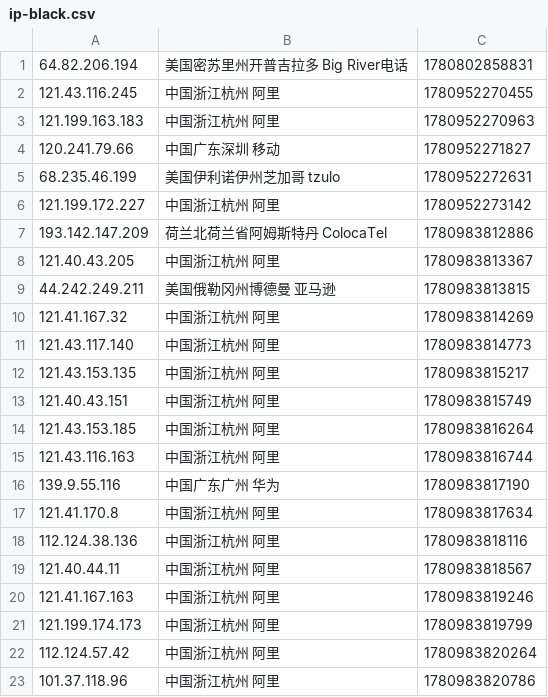
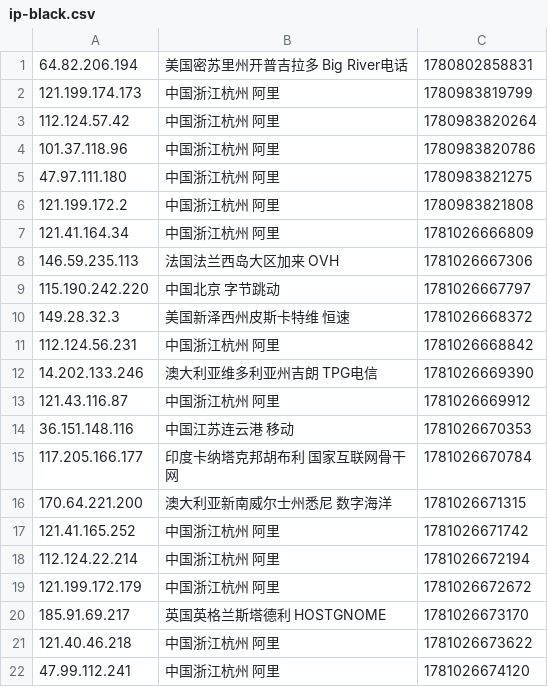
Before and after one commit to 4yop/4yop.github.io, a CSV file: data/ip-black/ip-black.csv, drawn as a sheet; only a part is shown; the shorter side is filled out with more unchanged rows; removed rows and columns are numbered as before the commit, all else as after; the diff covers the shown part only; the diff names each change by its address in the sheet, - before the commit and + after, or states it on an @@ line.

```diff
--- a/data/ip-black/ip-black.csv
+++ b/data/ip-black/ip-black.csv
-row 2: 121.43.116.245 | 中国浙江杭州 阿里 | 1780952270455
-row 3: 121.199.163.183 | 中国浙江杭州 阿里 | 1780952270963
-row 4: 120.241.79.66 | 中国广东深圳 移动 | 1780952271827
-row 5: 68.235.46.199 | 美国伊利诺伊州芝加哥 tzulo | 1780952272631
-row 6: 121.199.172.227 | 中国浙江杭州 阿里 | 1780952273142
-row 7: 193.142.147.209 | 荷兰北荷兰省阿姆斯特丹 ColocaTel | 1780983812886
-row 8: 121.40.43.205 | 中国浙江杭州 阿里 | 1780983813367
-row 9: 44.242.249.211 | 美国俄勒冈州博德曼 亚马逊 | 1780983813815
-row 10: 121.41.167.32 | 中国浙江杭州 阿里 | 1780983814269
-row 11: 121.43.117.140 | 中国浙江杭州 阿里 | 1780983814773
-row 12: 121.43.153.135 | 中国浙江杭州 阿里 | 1780983815217
-row 13: 121.40.43.151 | 中国浙江杭州 阿里 | 1780983815749
-row 14: 121.43.153.185 | 中国浙江杭州 阿里 | 1780983816264
-row 15: 121.43.116.163 | 中国浙江杭州 阿里 | 1780983816744
-row 16: 139.9.55.116 | 中国广东广州 华为 | 1780983817190
-row 17: 121.41.170.8 | 中国浙江杭州 阿里 | 1780983817634
-row 18: 112.124.38.136 | 中国浙江杭州 阿里 | 1780983818116
-row 19: 121.40.44.11 | 中国浙江杭州 阿里 | 1780983818567
-row 20: 121.41.167.163 | 中国浙江杭州 阿里 | 1780983819246
```
Also changed, not shown: 19 added rows elsewhere in this file, 6 other files.
